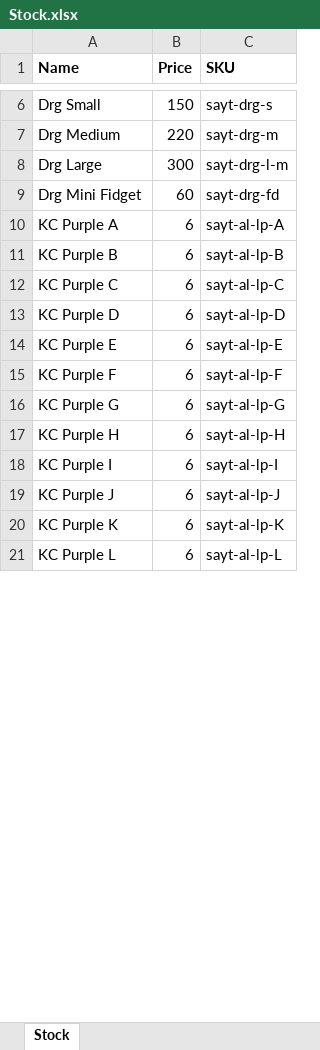
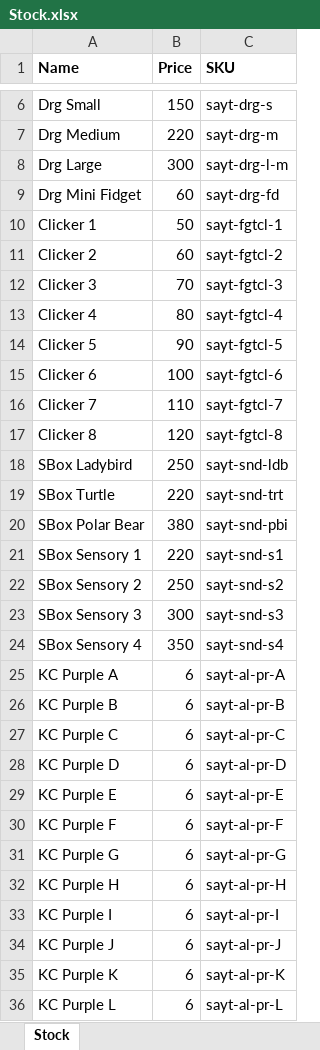
Before and after one commit to BradleyGebhardt/packout-stock, an Excel workbook: Stock.xlsx, sheet Stock, drawn as a sheet; only a part is shown, gaps mark what is left out; values as stored, in another font and other column widths than the file's, no borders; addresses are those after the commit; the diff covers the shown part only; the diff names each change by its address in the sheet, - before the commit and + after, or states it on an @@ line.

```diff
--- a/Stock.xlsx (sheet Stock)
+++ b/Stock.xlsx (sheet Stock)
+row 10: Clicker 1 | 50 | sayt-fgtcl-1
+row 11: Clicker 2 | 60 | sayt-fgtcl-2
+row 12: Clicker 3 | 70 | sayt-fgtcl-3
+row 13: Clicker 4 | 80 | sayt-fgtcl-4
+row 14: Clicker 5 | 90 | sayt-fgtcl-5
+row 15: Clicker 6 | 100 | sayt-fgtcl-6
+row 16: Clicker 7 | 110 | sayt-fgtcl-7
+row 17: Clicker 8 | 120 | sayt-fgtcl-8
+row 18: SBox Ladybird | 250 | sayt-snd-ldb
+row 19: SBox Turtle | 220 | sayt-snd-trt
+row 20: SBox Polar Bear | 380 | sayt-snd-pbi
+row 21: SBox Sensory 1 | 220 | sayt-snd-s1
+row 22: SBox Sensory 2 | 250 | sayt-snd-s2
+row 23: SBox Sensory 3 | 300 | sayt-snd-s3
+row 24: SBox Sensory 4 | 350 | sayt-snd-s4
-C25 (SKU): sayt-al-lp-A
+C25 (SKU): sayt-al-pr-A
-C26 (SKU): sayt-al-lp-B
+C26 (SKU): sayt-al-pr-B
-C27 (SKU): sayt-al-lp-C
+C27 (SKU): sayt-al-pr-C
-C28 (SKU): sayt-al-lp-D
+C28 (SKU): sayt-al-pr-D
-C29 (SKU): sayt-al-lp-E
+C29 (SKU): sayt-al-pr-E
-C30 (SKU): sayt-al-lp-F
+C30 (SKU): sayt-al-pr-F
-C31 (SKU): sayt-al-lp-G
+C31 (SKU): sayt-al-pr-G
-C32 (SKU): sayt-al-lp-H
+C32 (SKU): sayt-al-pr-H
-C33 (SKU): sayt-al-lp-I
+C33 (SKU): sayt-al-pr-I
-C34 (SKU): sayt-al-lp-J
+C34 (SKU): sayt-al-pr-J
-C35 (SKU): sayt-al-lp-K
+C35 (SKU): sayt-al-pr-K
-C36 (SKU): sayt-al-lp-L
+C36 (SKU): sayt-al-pr-L
```
Also changed, not shown: 87 added rows and 81 edited cells elsewhere in this sheet, 2 other files.
